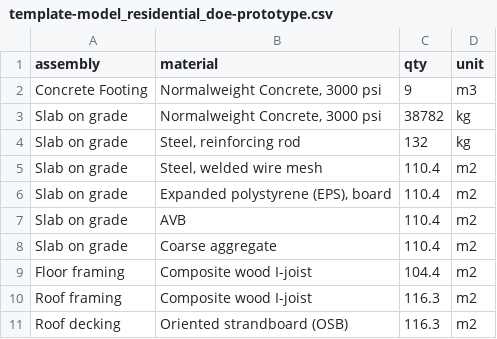
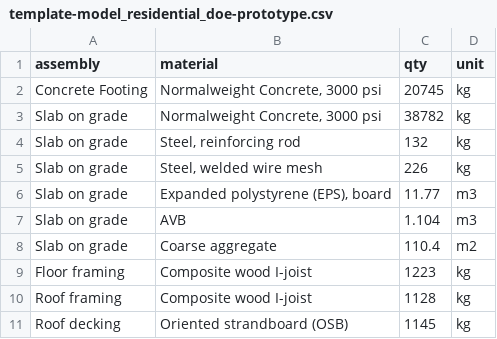
Before and after one commit to POD-LCA/pod_lca, a CSV file: data/template-model_residential_doe-prototype.csv, drawn as a sheet.

```diff
--- a/data/template-model_residential_doe-prototype.csv
+++ b/data/template-model_residential_doe-prototype.csv
@@ -1,11 +1,11 @@
 assembly,material,qty,unit
-Concrete Footing,"Normalweight Concrete, 3000 psi",9,m3
+Concrete Footing,"Normalweight Concrete, 3000 psi",20745,kg
 Slab on grade,"Normalweight Concrete, 3000 psi",38782,kg
 Slab on grade,"Steel, reinforcing rod",132,kg
-Slab on grade,"Steel, welded wire mesh",110.4,m2
-Slab on grade,"Expanded polystyrene (EPS), board",110.4,m2
-Slab on grade,AVB,110.4,m2
+Slab on grade,"Steel, welded wire mesh",226,kg
+Slab on grade,"Expanded polystyrene (EPS), board",11.77,m3
+Slab on grade,AVB,1.104,m3
 Slab on grade,Coarse aggregate,110.4,m2
-Floor framing,Composite wood I-joist,104.4,m2
-Roof framing,Composite wood I-joist,116.3,m2
-Roof decking,Oriented strandboard (OSB),116.3,m2
+Floor framing,Composite wood I-joist,1223,kg
+Roof framing,Composite wood I-joist,1128,kg
+Roof decking,Oriented strandboard (OSB),1145,kg
```
Also changed, not shown: data/impacts_podlca_building-materials-data.csv, data/template-model_residential_opaque-enclosure-doe-prototype.csv, 14 other files.
